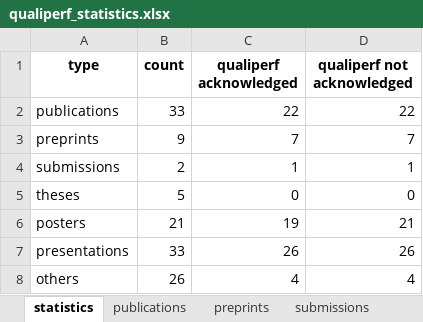
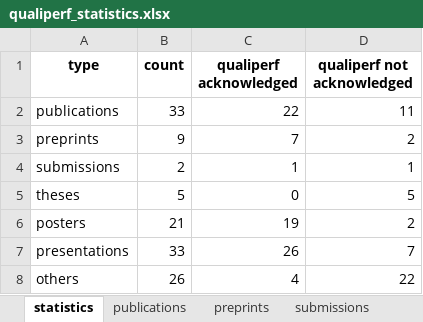
Before and after one commit to qualiperf/qualiperf.github.io, an Excel workbook: assets/news/results/qualiperf_statistics.xlsx, sheet statistics, drawn as a sheet; values as stored, in another font and other column widths than the file's, no borders; the diff names each change by its address in the sheet, - before the commit and + after, or states it on an @@ line.

```diff
--- a/assets/news/results/qualiperf_statistics.xlsx (sheet statistics)
+++ b/assets/news/results/qualiperf_statistics.xlsx (sheet statistics)
-D2 (qualiperf not acknowledged): 22
+D2 (qualiperf not acknowledged): 11
-D3 (qualiperf not acknowledged): 7
+D3 (qualiperf not acknowledged): 2
-D5 (qualiperf not acknowledged): 0
+D5 (qualiperf not acknowledged): 5
-D6 (qualiperf not acknowledged): 21
+D6 (qualiperf not acknowledged): 2
-D7 (qualiperf not acknowledged): 26
+D7 (qualiperf not acknowledged): 7
-D8 (qualiperf not acknowledged): 4
+D8 (qualiperf not acknowledged): 22
```
Also changed, not shown: sheet submissions, sheet theses, sheet preprints, sheet posters, sheet presentations, sheet publications, 6 other files.
